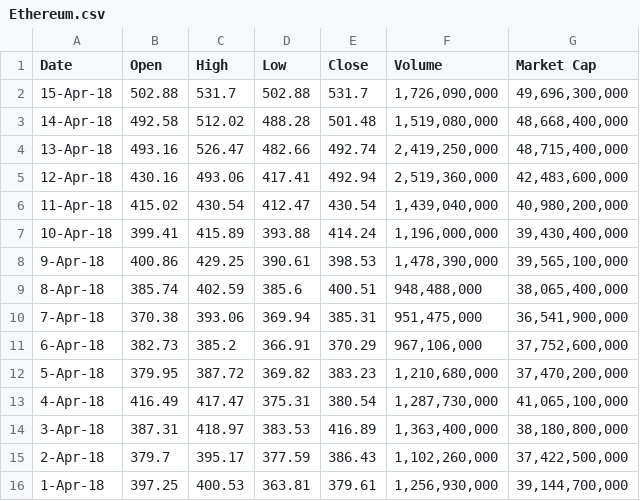
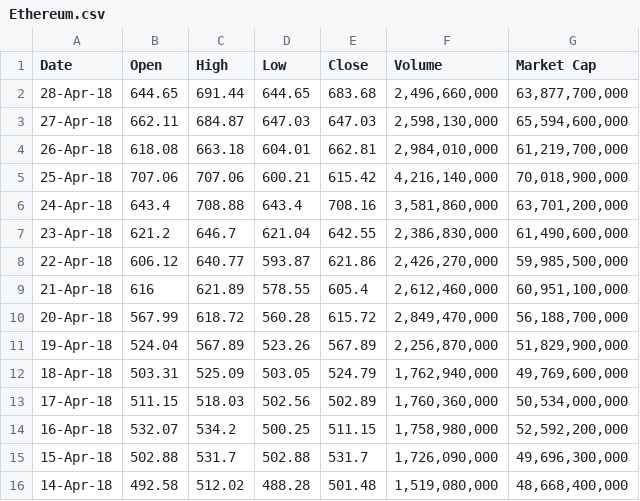
Before and after one commit to tornadicshark/spring-2018-group-project, a CSV file: public/data/Ethereum.csv, drawn as a sheet; only a part is shown; the shorter side is filled out with more unchanged rows.

```diff
--- a/public/data/Ethereum.csv
+++ b/public/data/Ethereum.csv
@@ -1,2 +1,15 @@
 Date,Open,High,Low,Close,Volume,Market Cap
+28-Apr-18,644.65,691.44,644.65,683.68,"2,496,660,000","63,877,700,000"
+27-Apr-18,662.11,684.87,647.03,647.03,"2,598,130,000","65,594,600,000"
+26-Apr-18,618.08,663.18,604.01,662.81,"2,984,010,000","61,219,700,000"
+25-Apr-18,707.06,707.06,600.21,615.42,"4,216,140,000","70,018,900,000"
+24-Apr-18,643.4,708.88,643.4,708.16,"3,581,860,000","63,701,200,000"
+23-Apr-18,621.2,646.7,621.04,642.55,"2,386,830,000","61,490,600,000"
+22-Apr-18,606.12,640.77,593.87,621.86,"2,426,270,000","59,985,500,000"
+21-Apr-18,616,621.89,578.55,605.4,"2,612,460,000","60,951,100,000"
+20-Apr-18,567.99,618.72,560.28,615.72,"2,849,470,000","56,188,700,000"
+19-Apr-18,524.04,567.89,523.26,567.89,"2,256,870,000","51,829,900,000"
+18-Apr-18,503.31,525.09,503.05,524.79,"1,762,940,000","49,769,600,000"
+17-Apr-18,511.15,518.03,502.56,502.89,"1,760,360,000","50,534,000,000"
+16-Apr-18,532.07,534.2,500.25,511.15,"1,758,980,000","52,592,200,000"
 15-Apr-18,502.88,531.7,502.88,531.7,"1,726,090,000","49,696,300,000"
```
Also changed, not shown: public/data/Bitcoin.csv, public/data/EOS.csv, 27 other files.
